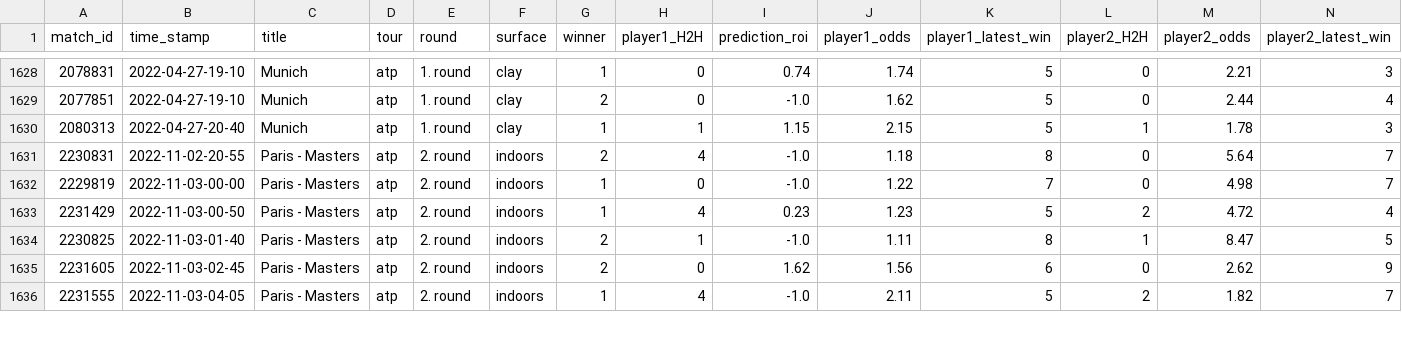
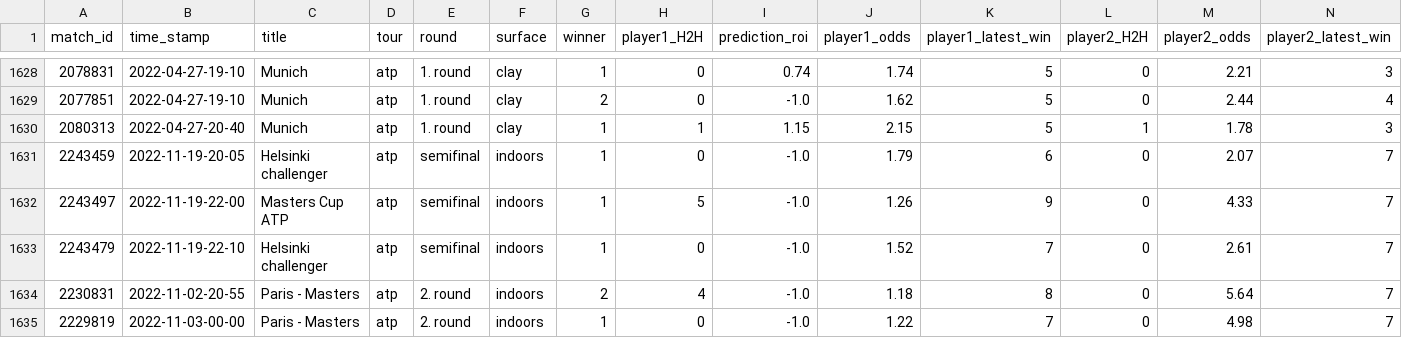
Before and after one commit to ebijun1007/tennis_all_tour_scraper, a CSV file: atp.csv, drawn as a sheet; only a part is shown, gaps mark what is left out; the shorter side is filled out with more unchanged rows; rows hold the shown columns only; the diff names each change by its address in the sheet, - before the commit and + after, or states it on an @@ line.

```diff
--- a/atp.csv
+++ b/atp.csv
+row 1631: 2243459 | 2022-11-19-20-05 | Helsinki challenger | atp | semifinal | indoors | 1 | 0 | -1.0 | 1.79 | 6 | 0 | 2.07 | 7
+row 1632: 2243497 | 2022-11-19-22-00 | Masters Cup ATP | atp | semifinal | indoors | 1 | 5 | -1.0 | 1.26 | 9 | 0 | 4.33 | 7
+row 1633: 2243479 | 2022-11-19-22-10 | Helsinki challenger | atp | semifinal | indoors | 1 | 0 | -1.0 | 1.52 | 7 | 0 | 2.61 | 7
```
Also changed, not shown: data/next_48_hours_match.csv, wta.csv, 5 other files.
